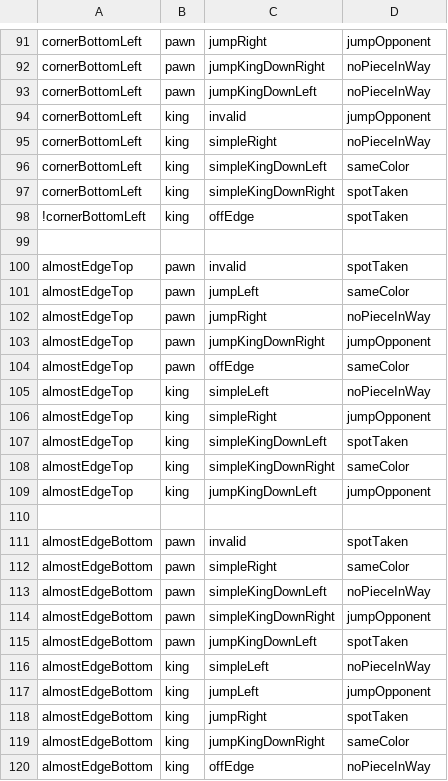
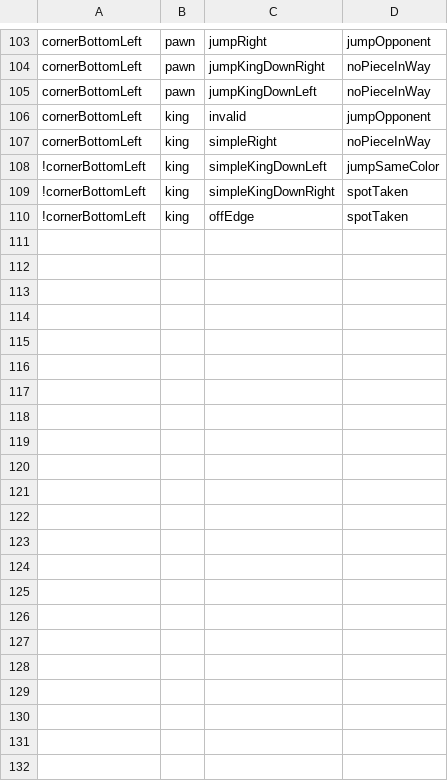
Before and after one commit to Ratchette/Checkers, a CSV file: pairwiseTestCases.csv, drawn as a sheet; only a part is shown, gaps mark what is left out; the diff covers the shown part only.

```diff
--- a/pairwiseTestCases.csv
+++ b/pairwiseTestCases.csv
@@ -95,26 +107,4 @@ cornerBottomLeft,king,invalid,jumpOpponent
 cornerBottomLeft,king,simpleRight,noPieceInWay
-cornerBottomLeft,king,simpleKingDownLeft,sameColor
-cornerBottomLeft,king,simpleKingDownRight,spotTaken
+!cornerBottomLeft,king,simpleKingDownLeft,jumpSameColor
+!cornerBottomLeft,king,simpleKingDownRight,spotTaken
 !cornerBottomLeft,king,offEdge,spotTaken
-
-almostEdgeTop,pawn,invalid,spotTaken
-almostEdgeTop,pawn,jumpLeft,sameColor
-almostEdgeTop,pawn,jumpRight,noPieceInWay
-almostEdgeTop,pawn,jumpKingDownRight,jumpOpponent
-almostEdgeTop,pawn,offEdge,sameColor
-almostEdgeTop,king,simpleLeft,noPieceInWay
-almostEdgeTop,king,simpleRight,jumpOpponent
-almostEdgeTop,king,simpleKingDownLeft,spotTaken
-almostEdgeTop,king,simpleKingDownRight,sameColor
-almostEdgeTop,king,jumpKingDownLeft,jumpOpponent
-
-almostEdgeBottom,pawn,invalid,spotTaken
-almostEdgeBottom,pawn,simpleRight,sameColor
-almostEdgeBottom,pawn,simpleKingDownLeft,noPieceInWay
-almostEdgeBottom,pawn,simpleKingDownRight,jumpOpponent
-almostEdgeBottom,pawn,jumpKingDownLeft,spotTaken
-almostEdgeBottom,king,simpleLeft,noPieceInWay
-almostEdgeBottom,king,jumpLeft,jumpOpponent
-almostEdgeBottom,king,jumpRight,spotTaken
-almostEdgeBottom,king,jumpKingDownRight,sameColor
-almostEdgeBottom,king,offEdge,noPieceInWay
```
Also changed, not shown: 8 added rows, 7 removed rows and 56 edited cells elsewhere in this file.
